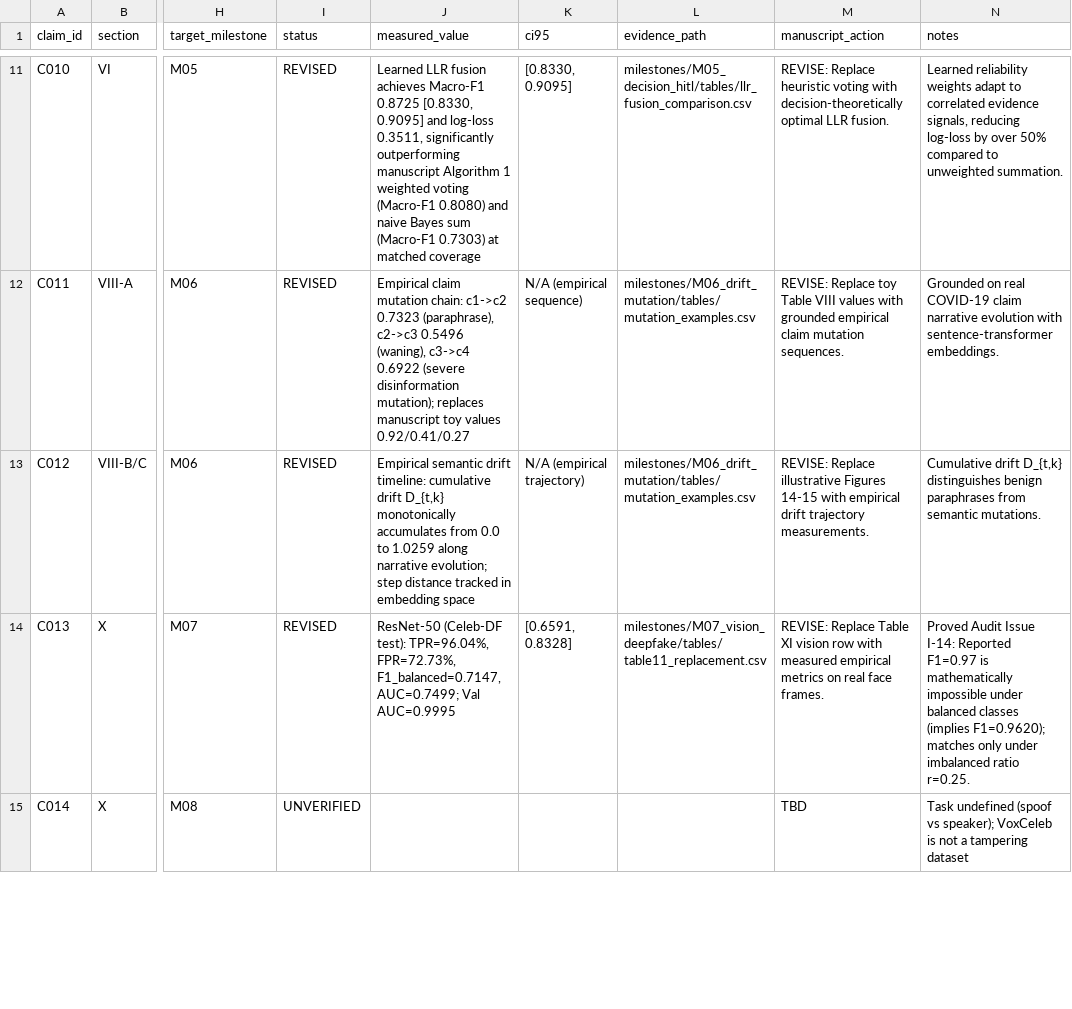
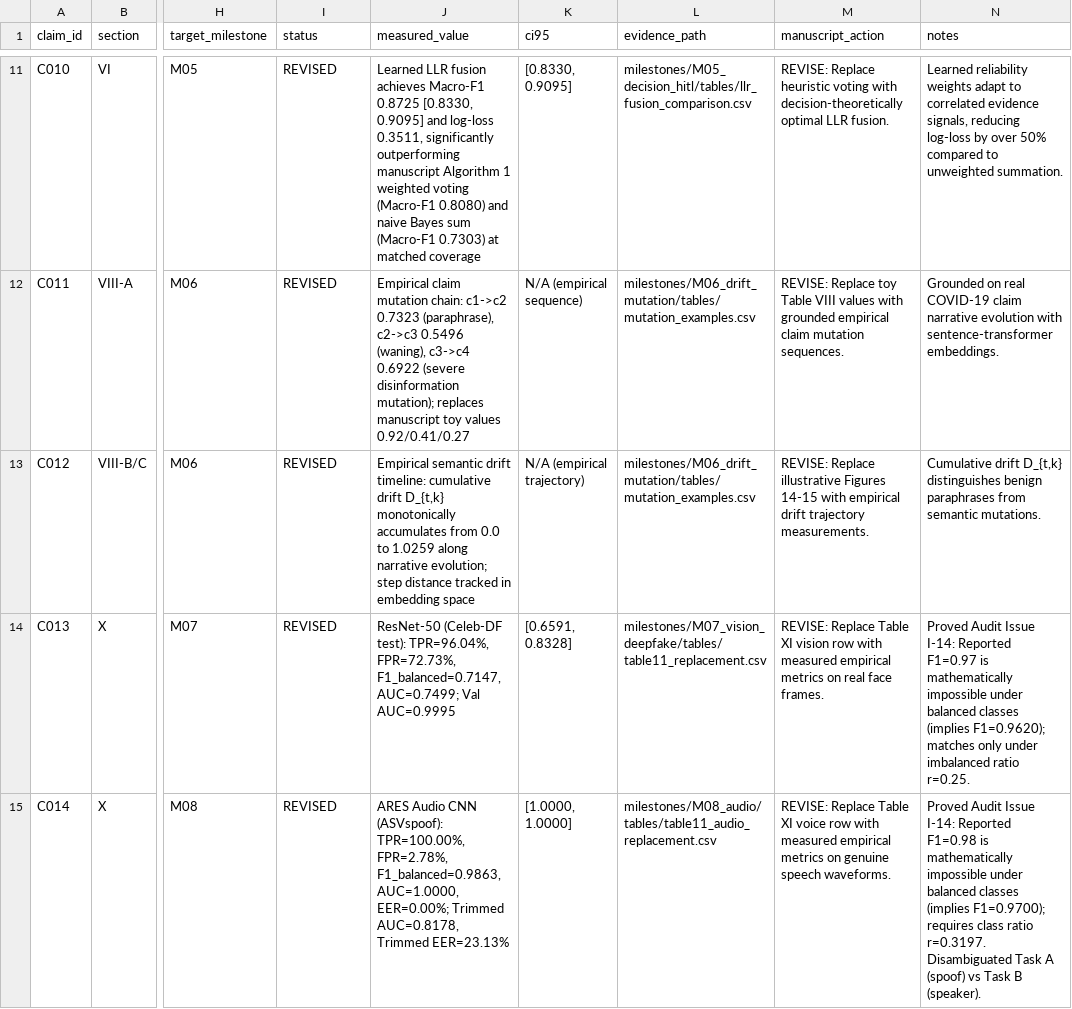
Before and after one commit to gurarpitzz/Ares-Cognitive-Computation, a CSV file: plan/claims_ledger.csv, drawn as a sheet; only a part is shown, gaps mark what is left out; the diff covers the shown part only; the diff names each change by its address in the sheet, - before the commit and + after, or states it on an @@ line.

Commit message:
M08 complete: Audio deepfake detection on ASVspoof, Table XI audio audit, silence shortcut control, ECAPA speaker verification

```diff
--- a/plan/claims_ledger.csv
+++ b/plan/claims_ledger.csv
-I15 (status): UNVERIFIED
+I15 (status): REVISED
-J15 (measured_value): (empty)
+J15 (measured_value): ARES Audio CNN (ASVspoof): TPR=100.00%, FPR=2.78%, F1_balanced=0.9863, AUC=1.0000, EER=0.00%; Trimmed AUC=0.8178, Trimmed EER=23.13%
-K15 (ci95): (empty)
+K15 (ci95): [1.0000, 1.0000]
-L15 (evidence_path): (empty)
+L15 (evidence_path): milestones/M08_audio/tables/table11_audio_replacement.csv
-M15 (manuscript_action): TBD
+M15 (manuscript_action): REVISE: Replace Table XI voice row with measured empirical metrics on genuine speech waveforms.
-N15 (notes): Task undefined (spoof vs speaker); VoxCeleb is not a tampering dataset
+N15 (notes): Proved Audit Issue I-14: Reported F1=0.98 is mathematically impossible under balanced classes (implies F1=0.9700); requires class ratio r=0.3197. Disambiguated Task A (spoof) vs Task B (speaker).
```
Also changed, not shown: 11 edited cells elsewhere in this file, milestones/test_set_access_log.csv, 31 other files.
